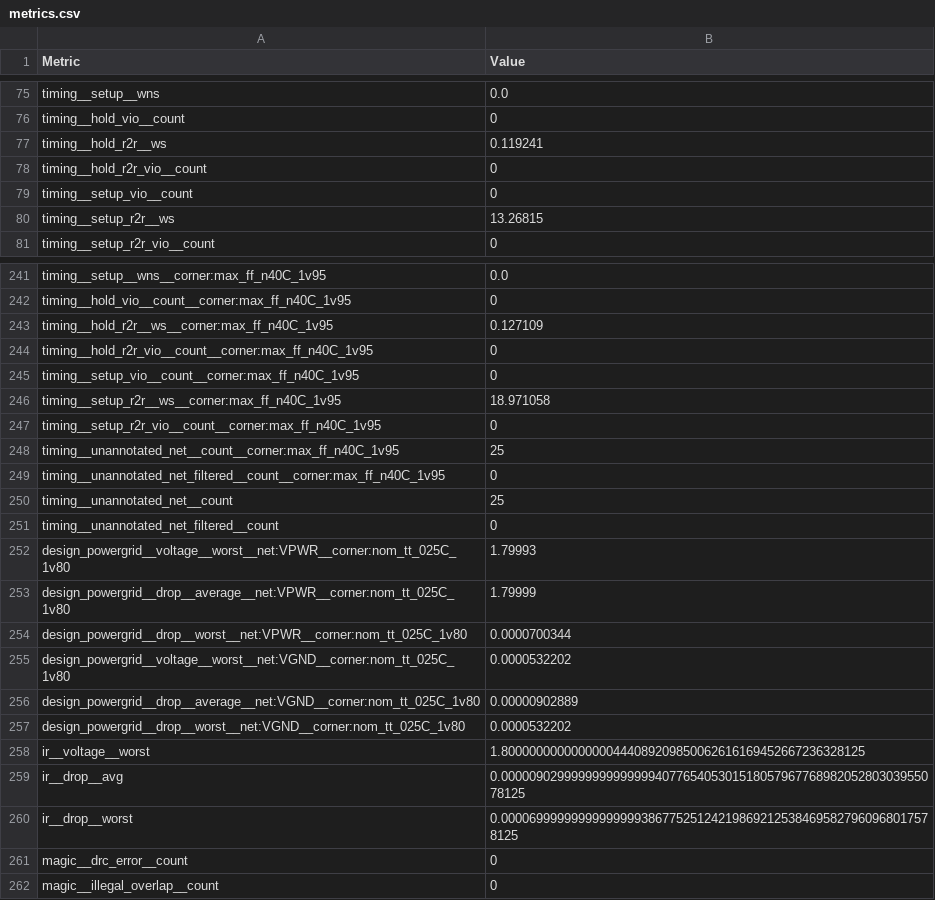
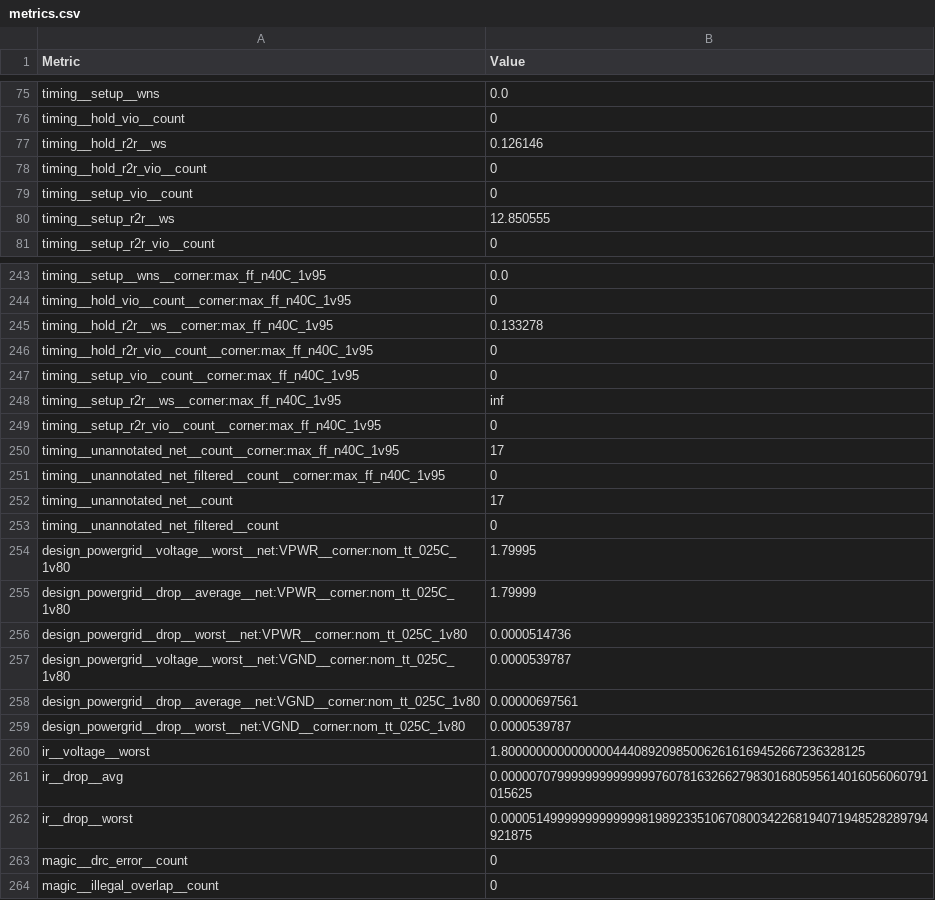
Before and after one commit to TinyTapeout/tinytapeout-08, a CSV file: projects/tt_um_crispy_vga/stats/metrics.csv, drawn as a sheet; only a part is shown, gaps mark what is left out; the diff covers the shown part only.

```diff
--- a/projects/tt_um_crispy_vga/stats/metrics.csv
+++ b/projects/tt_um_crispy_vga/stats/metrics.csv
@@ -76,6 +76,6 @@ timing__setup__wns,0.0
 timing__hold_vio__count,0
-timing__hold_r2r__ws,0.119241
+timing__hold_r2r__ws,0.126146
 timing__hold_r2r_vio__count,0
 timing__setup_vio__count,0
-timing__setup_r2r__ws,13.26815
+timing__setup_r2r__ws,12.850555
 timing__setup_r2r_vio__count,0
@@ -242,20 +244,20 @@ timing__setup__wns__corner:max_ff_n40C_1v95,0.0
 timing__hold_vio__count__corner:max_ff_n40C_1v95,0
-timing__hold_r2r__ws__corner:max_ff_n40C_1v95,0.127109
+timing__hold_r2r__ws__corner:max_ff_n40C_1v95,0.133278
 timing__hold_r2r_vio__count__corner:max_ff_n40C_1v95,0
 timing__setup_vio__count__corner:max_ff_n40C_1v95,0
-timing__setup_r2r__ws__corner:max_ff_n40C_1v95,18.971058
+timing__setup_r2r__ws__corner:max_ff_n40C_1v95,inf
 timing__setup_r2r_vio__count__corner:max_ff_n40C_1v95,0
-timing__unannotated_net__count__corner:max_ff_n40C_1v95,25
+timing__unannotated_net__count__corner:max_ff_n40C_1v95,17
 timing__unannotated_net_filtered__count__corner:max_ff_n40C_1v95,0
-timing__unannotated_net__count,25
+timing__unannotated_net__count,17
 timing__unannotated_net_filtered__count,0
-design_powergrid__voltage__worst__net:VPWR__corner:nom_tt_025C_1v80,1.79993
+design_powergrid__voltage__worst__net:VPWR__corner:nom_tt_025C_1v80,1.79995
 design_powergrid__drop__average__net:VPWR__corner:nom_tt_025C_1v80,1.79999
-design_powergrid__drop__worst__net:VPWR__corner:nom_tt_025C_1v80,0.0000700344
-design_powergrid__voltage__worst__net:VGND__corner:nom_tt_025C_1v80,0.0000532202
-design_powergrid__drop__average__net:VGND__corner:nom_tt_025C_1v80,0.00000902889
-design_powergrid__drop__worst__net:VGND__corner:nom_tt_025C_1v80,0.0000532202
+design_powergrid__drop__worst__net:VPWR__corner:nom_tt_025C_1v80,0.0000514736
+design_powergrid__voltage__worst__net:VGND__corner:nom_tt_025C_1v80,0.0000539787
+design_powergrid__drop__average__net:VGND__corner:nom_tt_025C_1v80,0.00000697561
+design_powergrid__drop__worst__net:VGND__corner:nom_tt_025C_1v80,0.0000539787
 ir__voltage__worst,1.8000000000000000444089209850062616169452667236328125
-ir__drop__avg,0.000009029999999999999940776540530151805796776898205280303955078125
-ir__drop__worst,0.00006999999999999999386775251242198692125384695827960968017578125
+ir__drop__avg,0.0000070799999999999999760781632662798301680595614016056060791015625
+ir__drop__worst,0.0000514999999999999981989233510670800342268194071948528289794921875
 magic__drc_error__count,0
```
Also changed, not shown: 2 added rows and 103 edited cells elsewhere in this file, 6 other files.
